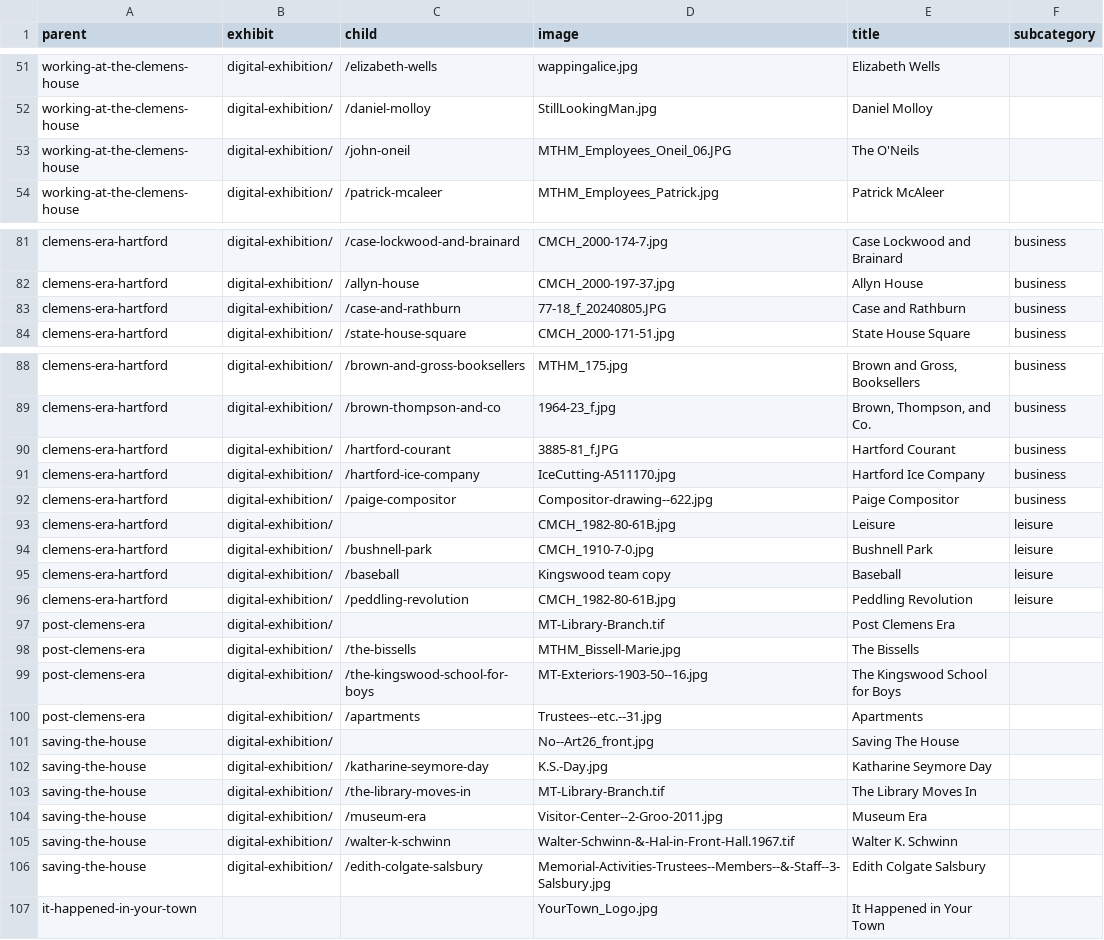
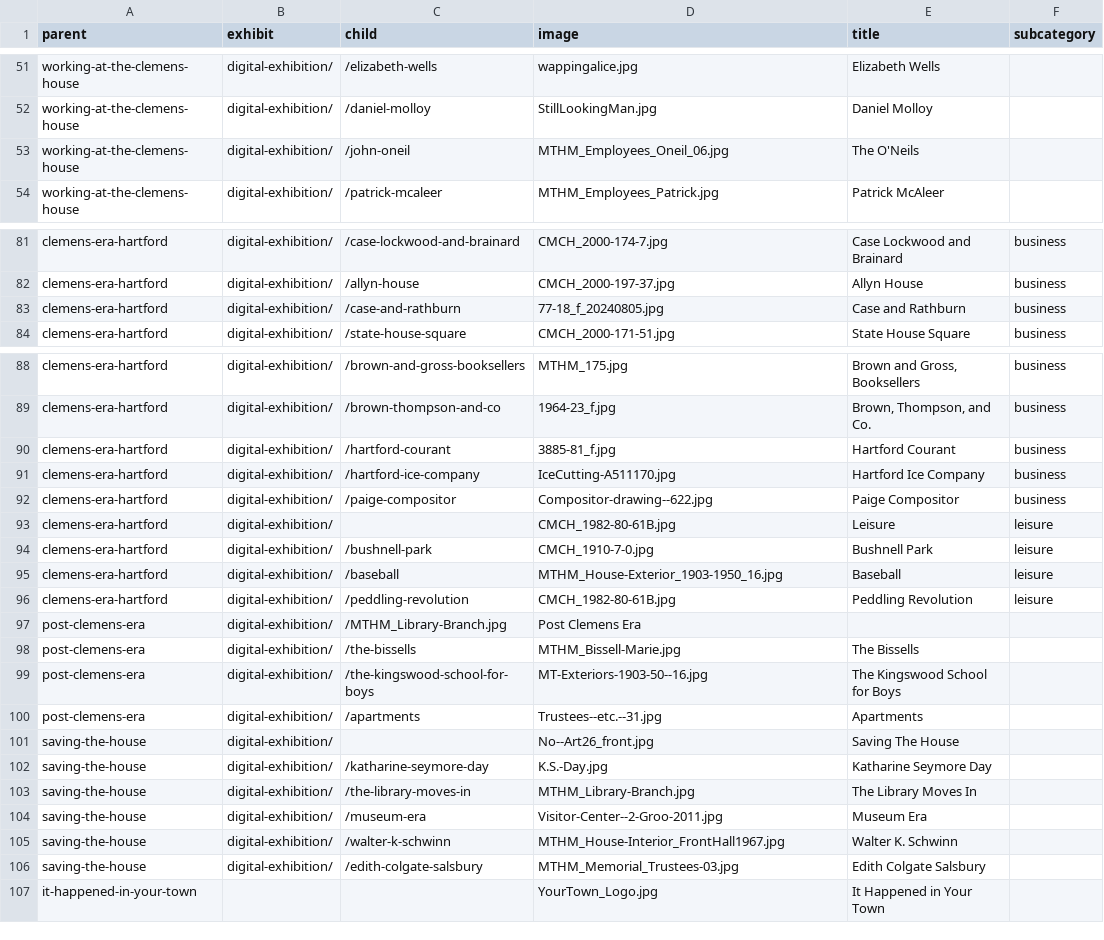
Before and after one commit to marktwainhm/ithappenedinhartford, a CSV file: _data/config-exhibit.csv, drawn as a sheet; only a part is shown, gaps mark what is left out.

Commit message:
Update config-exhibit.csv

```diff
--- a/_data/config-exhibit.csv
+++ b/_data/config-exhibit.csv
@@ -52,3 +52,3 @@ working-at-the-clemens-house,digital-exhibition/,/elizabeth-wells,wappingalice.j
 working-at-the-clemens-house,digital-exhibition/,/daniel-molloy,StillLookingMan.jpg,Daniel Molloy
-working-at-the-clemens-house,digital-exhibition/,/john-oneil,MTHM_Employees_Oneil_06.JPG,The O'Neils
+working-at-the-clemens-house,digital-exhibition/,/john-oneil,MTHM_Employees_Oneil_06.jpg,The O'Neils
 working-at-the-clemens-house,digital-exhibition/,/patrick-mcaleer,MTHM_Employees_Patrick.jpg,Patrick McAleer
@@ -82,3 +82,3 @@ clemens-era-hartford,digital-exhibition/,/case-lockwood-and-brainard,CMCH_2000-1
 clemens-era-hartford,digital-exhibition/,/allyn-house,CMCH_2000-197-37.jpg,Allyn House,business
-clemens-era-hartford,digital-exhibition/,/case-and-rathburn,77-18_f_20240805.JPG,Case and Rathburn,business
+clemens-era-hartford,digital-exhibition/,/case-and-rathburn,77-18_f_20240805.jpg,Case and Rathburn,business
 clemens-era-hartford,digital-exhibition/,/state-house-square,CMCH_2000-171-51.jpg,State House Square,business
@@ -89,3 +89,3 @@ clemens-era-hartford,digital-exhibition/,/brown-and-gross-booksellers,MTHM_175.j
 clemens-era-hartford,digital-exhibition/,/brown-thompson-and-co,1964-23_f.jpg,"Brown, Thompson, and Co.",business
-clemens-era-hartford,digital-exhibition/,/hartford-courant,3885-81_f.JPG,Hartford Courant,business
+clemens-era-hartford,digital-exhibition/,/hartford-courant,3885-81_f.jpg,Hartford Courant,business
 clemens-era-hartford,digital-exhibition/,/hartford-ice-company,IceCutting-A511170.jpg,Hartford Ice Company,business
@@ -94,5 +94,5 @@ clemens-era-hartford,digital-exhibition/,,CMCH_1982-80-61B.jpg,Leisure,leisure
 clemens-era-hartford,digital-exhibition/,/bushnell-park,CMCH_1910-7-0.jpg,Bushnell Park,leisure
-clemens-era-hartford,digital-exhibition/,/baseball,Kingswood team copy,Baseball,leisure
+clemens-era-hartford,digital-exhibition/,/baseball,MTHM_House-Exterior_1903-1950_16.jpg,Baseball,leisure
 clemens-era-hartford,digital-exhibition/,/peddling-revolution,CMCH_1982-80-61B.jpg,Peddling Revolution,leisure
-post-clemens-era,digital-exhibition/,,MT-Library-Branch.tif,Post Clemens Era
+post-clemens-era,digital-exhibition/,/MTHM_Library-Branch.jpg,Post Clemens Era
 post-clemens-era,digital-exhibition/,/the-bissells,MTHM_Bissell-Marie.jpg,The Bissells
@@ -102,6 +102,6 @@ saving-the-house,digital-exhibition/,,No--Art26_front.jpg,Saving The House
 saving-the-house,digital-exhibition/,/katharine-seymore-day,K.S.-Day.jpg,Katharine Seymore Day
-saving-the-house,digital-exhibition/,/the-library-moves-in,MT-Library-Branch.tif,The Library Moves In
+saving-the-house,digital-exhibition/,/the-library-moves-in,MTHM_Library-Branch.jpg,The Library Moves In
 saving-the-house,digital-exhibition/,/museum-era,Visitor-Center--2-Groo-2011.jpg,Museum Era
-saving-the-house,digital-exhibition/,/walter-k-schwinn,Walter-Schwinn-&-Hal-in-Front-Hall.1967.tif,Walter K. Schwinn
-saving-the-house,digital-exhibition/,/edith-colgate-salsbury,Memorial-Activities-Trustees--Members--&-Staff--3-Salsbury.jpg,Edith Colgate Salsbury
+saving-the-house,digital-exhibition/,/walter-k-schwinn,MTHM_House-Interior_FrontHall1967.jpg,Walter K. Schwinn
+saving-the-house,digital-exhibition/,/edith-colgate-salsbury,MTHM_Memorial_Trustees-03.jpg,Edith Colgate Salsbury
 it-happened-in-your-town,,,YourTown_Logo.jpg,It Happened in Your Town
```
